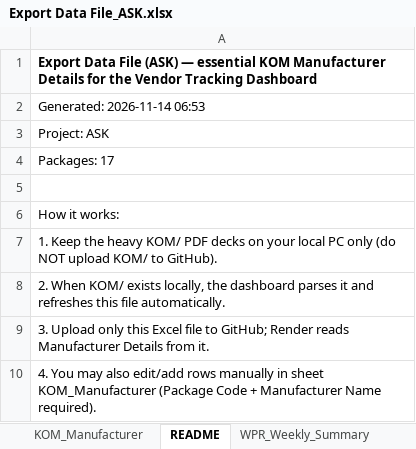
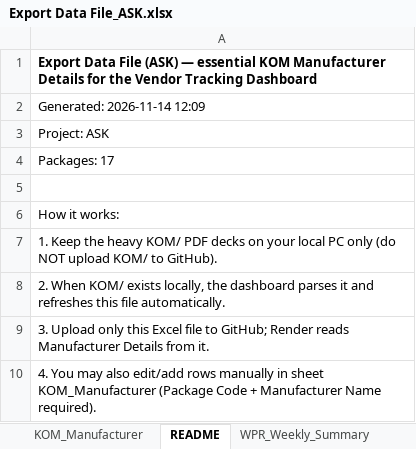
Before and after one commit to plwn75-btz/Vendor_Progress_Tracking, an Excel workbook: Export Data File_ASK.xlsx, sheet README, drawn as a sheet; values as stored, in another font and other column widths than the file's, no borders; the diff names each change by its address in the sheet, - before the commit and + after, or states it on an @@ line.

```diff
--- a/Export Data File_ASK.xlsx (sheet README)
+++ b/Export Data File_ASK.xlsx (sheet README)
-A2: Generated: 2026-11-14 06:53
+A2: Generated: 2026-11-14 12:09
```
Also changed, not shown: other sheet tabs, Export Data File_Z1F.xlsx, 3 other files.
